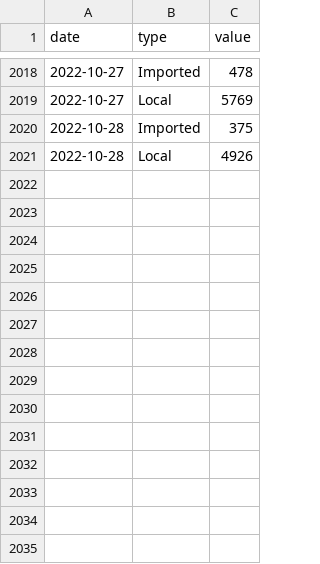
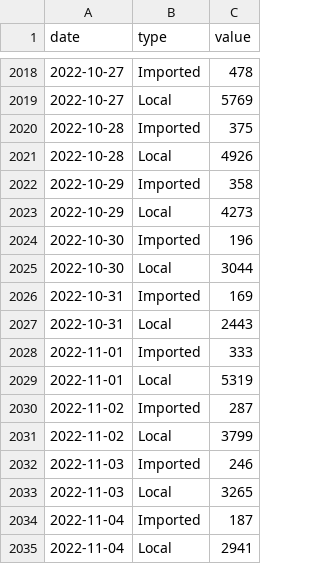
Before and after one commit to weiyuet/covid, a CSV file: data/singapore/covid-19-case-numbers/epidemic-curve.csv, drawn as a sheet; only a part is shown, gaps mark what is left out; the diff names each change by its address in the sheet, - before the commit and + after, or states it on an @@ line.

Commit message:
Updated data 4 November

```diff
--- a/data/singapore/covid-19-case-numbers/epidemic-curve.csv
+++ b/data/singapore/covid-19-case-numbers/epidemic-curve.csv
+row 2022: 2022-10-29 | Imported | 358
+row 2023: 2022-10-29 | Local | 4273
+row 2024: 2022-10-30 | Imported | 196
+row 2025: 2022-10-30 | Local | 3044
+row 2026: 2022-10-31 | Imported | 169
+row 2027: 2022-10-31 | Local | 2443
+row 2028: 2022-11-01 | Imported | 333
+row 2029: 2022-11-01 | Local | 5319
+row 2030: 2022-11-02 | Imported | 287
+row 2031: 2022-11-02 | Local | 3799
+row 2032: 2022-11-03 | Imported | 246
+row 2033: 2022-11-03 | Local | 3265
+row 2034: 2022-11-04 | Imported | 187
+row 2035: 2022-11-04 | Local | 2941
```
Also changed, not shown: data/singapore/covid-19-case-numbers/daily-adult-icu-bed-utilisation.csv, data/singapore/covid-19-case-numbers/moving-ave-of-deaths-active-cases-in-icu-per-100k-population-by-vax-status-detailed.csv, 7 other files.
